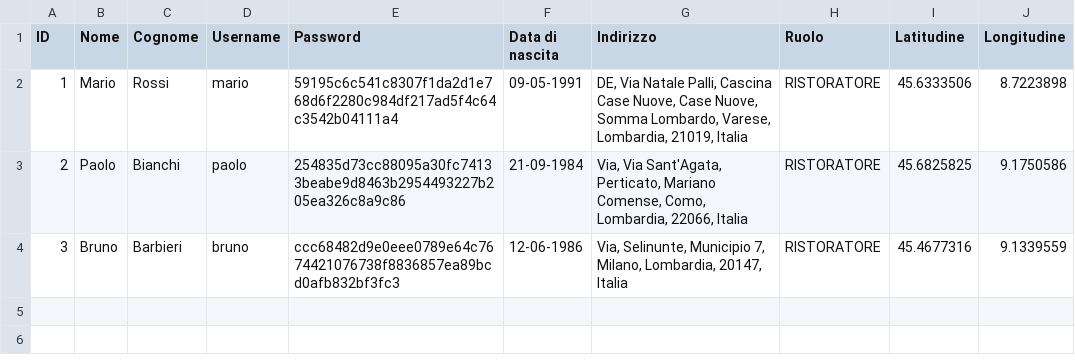
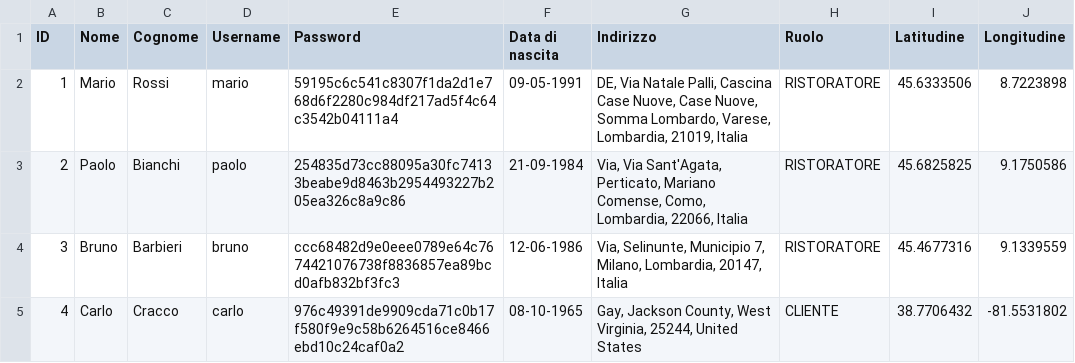
Before and after one commit to fgirlanda/The-Knife, a CSV file: fileCSV/utenti.csv, drawn as a sheet.

```diff
--- a/fileCSV/utenti.csv
+++ b/fileCSV/utenti.csv
@@ -4 +4,2 @@
 "3","Bruno","Barbieri","bruno","ccc68482d9e0eee0789e64c7674421076738f8836857ea89bcd0afb832bf3fc3","12-06-1986","Via, Selinunte, Municipio 7, Milano, Lombardia, 20147, Italia","RISTORATORE","45.4677316","9.1339559"
+"4","Carlo","Cracco","carlo","976c49391de9909cda71c0b17f580f9e9c58b6264516ce8466ebd10c24caf0a2","08-10-1965","Gay, Jackson County, West Virginia, 25244, United States","CLIENTE","38.7706432","-81.5531802"
```
Also changed, not shown: 7 other files.
